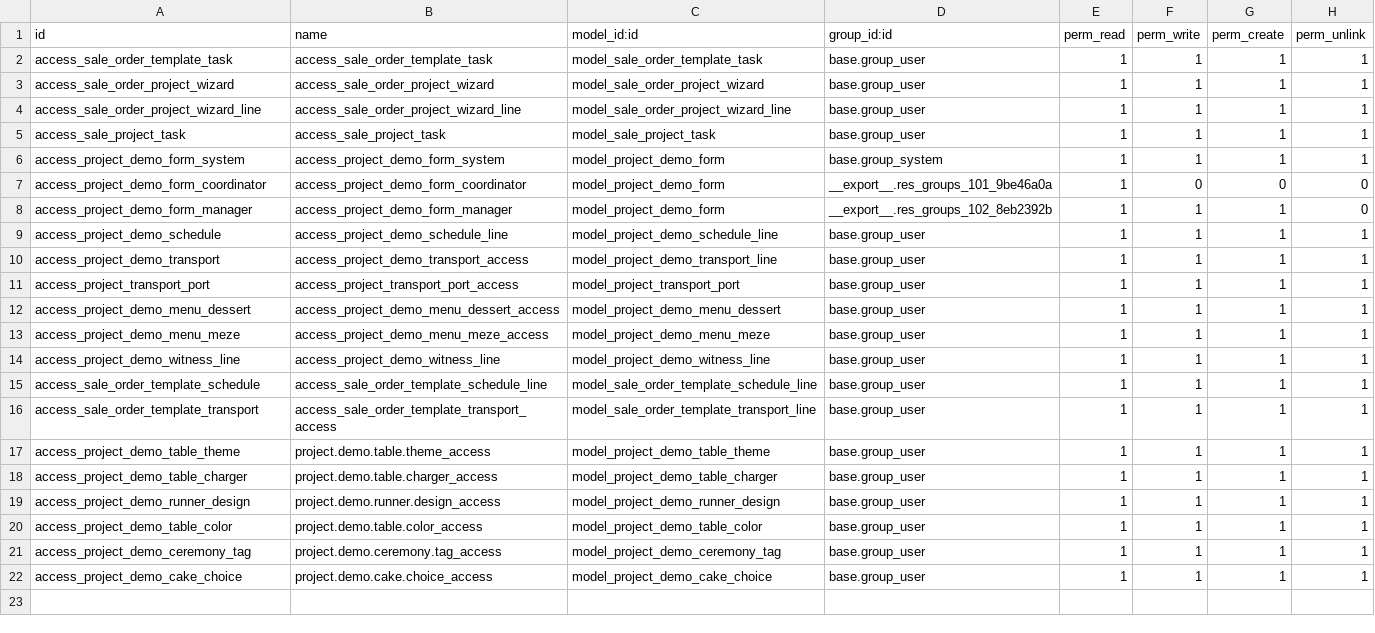
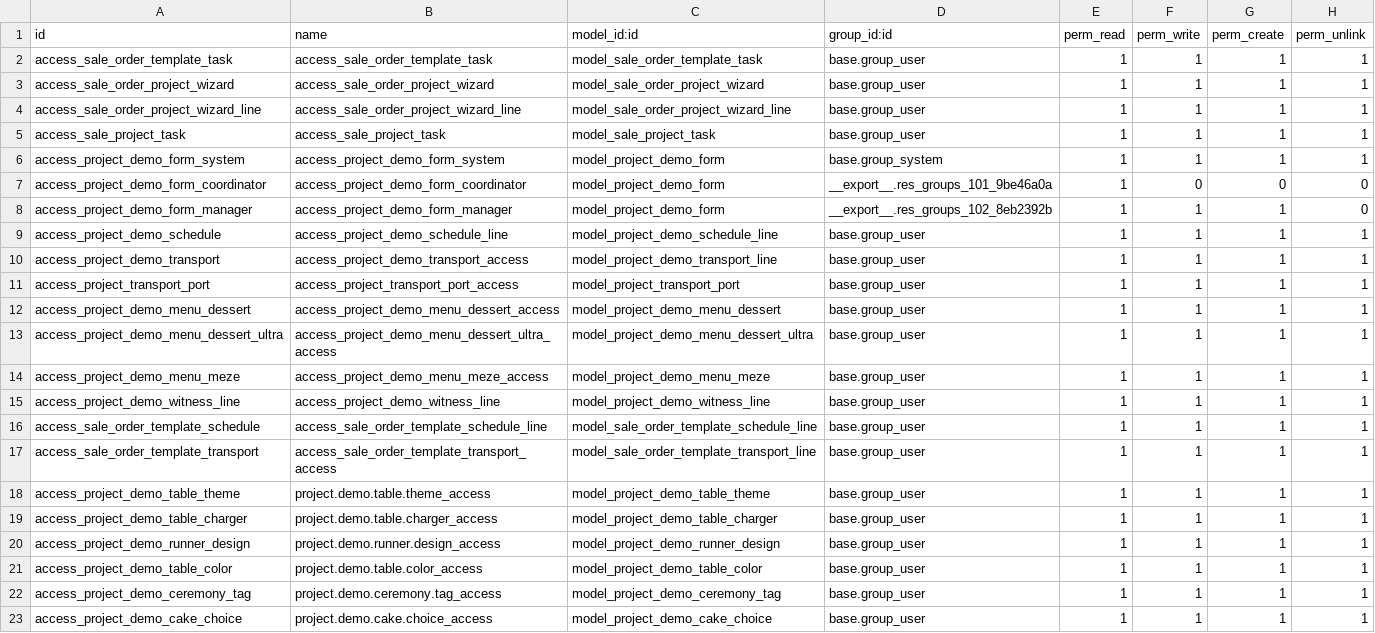
Before and after one commit to odooguide/liya_all, a CSV file: demo_form/security/ir.model.access.csv, drawn as a sheet; the diff names each change by its address in the sheet, - before the commit and + after, or states it on an @@ line.

Commit message:
add demo form

```diff
--- a/demo_form/security/ir.model.access.csv
+++ b/demo_form/security/ir.model.access.csv
+row 13: access_project_demo_menu_dessert_ultra | access_project_demo_menu_dessert_ultra_access | model_project_demo_menu_dessert_ultra | base.group_user | 1 | 1 | 1 | 1
```
Also changed, not shown: 8 other files.
